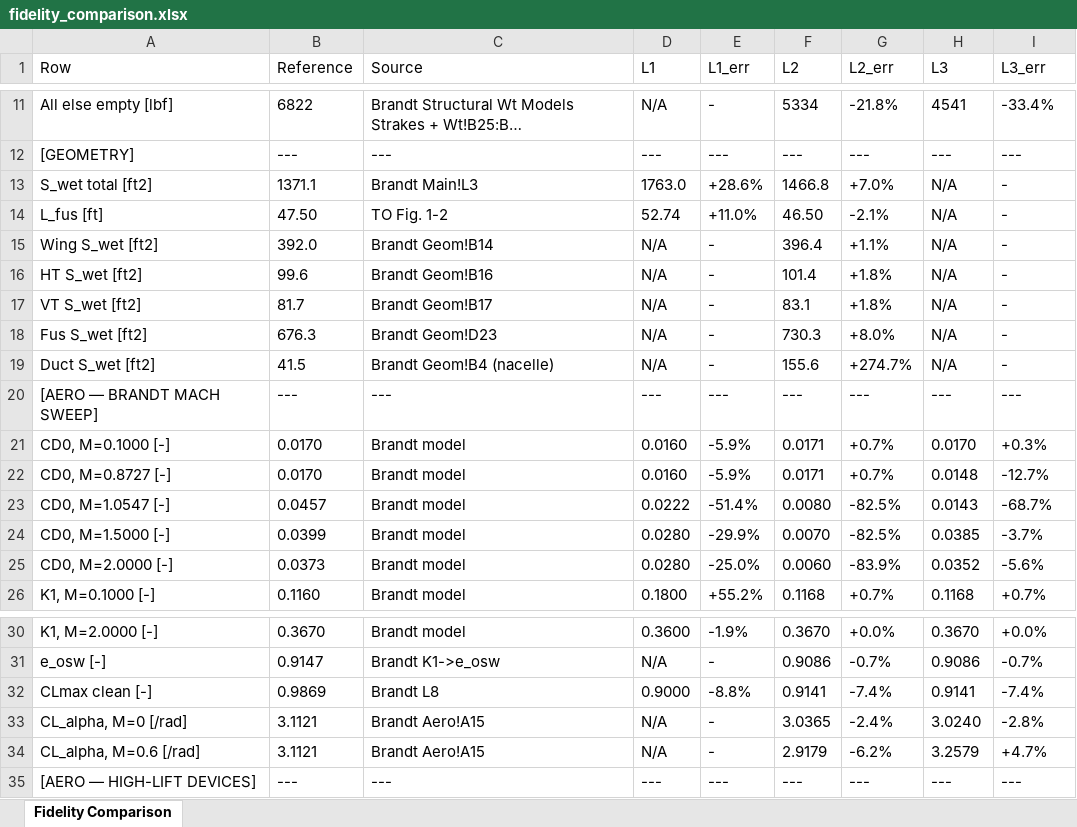
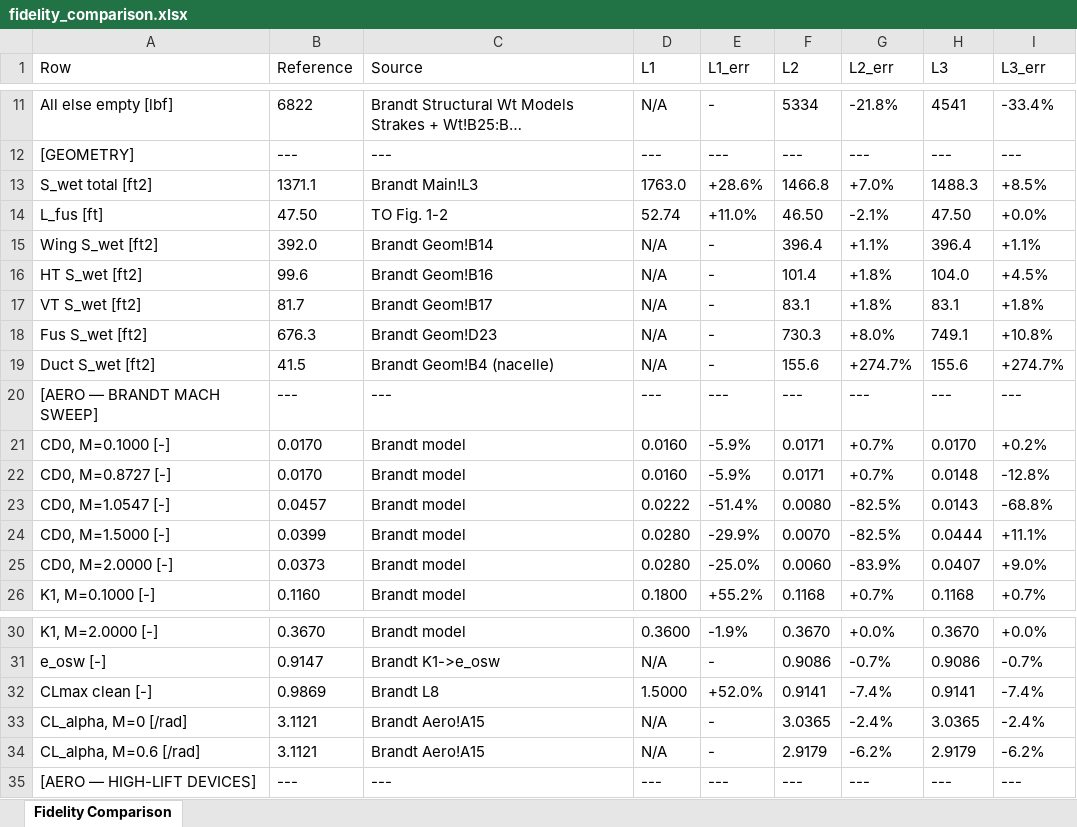
Before and after one commit to Idopt-Lab/air-vehicle-design, an Excel workbook: air_vehicle_design/sizing/examples/F16A/fidelity_comparison.xlsx, sheet Fidelity Comparison, drawn as a sheet; only a part is shown, gaps mark what is left out; long unchanged cells end in …; values as stored, in another font and other column widths than the file's, no borders; the diff covers the shown part only; the diff names each change by its address in the sheet, - before the commit and + after, or states it on an @@ line.

```diff
--- a/air_vehicle_design/sizing/examples/F16A/fidelity_comparison.xlsx (sheet Fidelity Comparison)
+++ b/air_vehicle_design/sizing/examples/F16A/fidelity_comparison.xlsx (sheet Fidelity Comparison)
-H13 (L3): N/A
+H13 (L3): 1488.3
-I13 (L3_err): -
+I13 (L3_err): +8.5%
-H14 (L3): N/A
+H14 (L3): 47.50
-I14 (L3_err): -
+I14 (L3_err): +0.0%
-H15 (L3): N/A
+H15 (L3): 396.4
-I15 (L3_err): -
+I15 (L3_err): +1.1%
-H16 (L3): N/A
+H16 (L3): 104.0
-I16 (L3_err): -
+I16 (L3_err): +4.5%
-H17 (L3): N/A
+H17 (L3): 83.1
-I17 (L3_err): -
+I17 (L3_err): +1.8%
-H18 (L3): N/A
+H18 (L3): 749.1
-I18 (L3_err): -
+I18 (L3_err): +10.8%
-H19 (L3): N/A
+H19 (L3): 155.6
-I19 (L3_err): -
+I19 (L3_err): +274.7%
-I21 (L3_err): +0.3%
+I21 (L3_err): +0.2%
-I22 (L3_err): -12.7%
+I22 (L3_err): -12.8%
-I23 (L3_err): -68.7%
+I23 (L3_err): -68.8%
-H24 (L3): 0.0385
+H24 (L3): 0.0444
-I24 (L3_err): -3.7%
+I24 (L3_err): +11.1%
-H25 (L3): 0.0352
+H25 (L3): 0.0407
-I25 (L3_err): -5.6%
+I25 (L3_err): +9.0%
-D32 (L1): 0.9000
+D32 (L1): 1.5000
-E32 (L1_err): -8.8%
+E32 (L1_err): +52.0%
-H33 (L3): 3.0240
+H33 (L3): 3.0365
-I33 (L3_err): -2.8%
+I33 (L3_err): -2.4%
-H34 (L3): 3.2579
+H34 (L3): 2.9179
-I34 (L3_err): +4.7%
+I34 (L3_err): -6.2%
```
Also changed, not shown: 22 edited cells elsewhere in this sheet, 11 other files.
